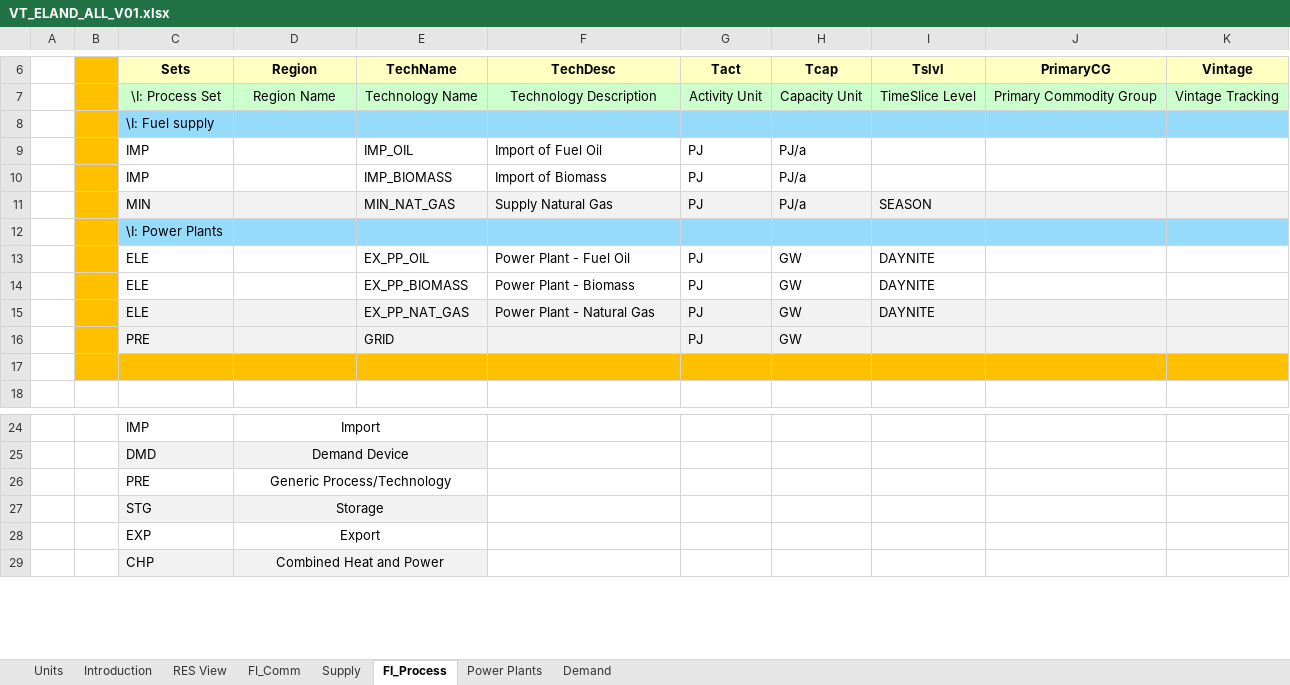
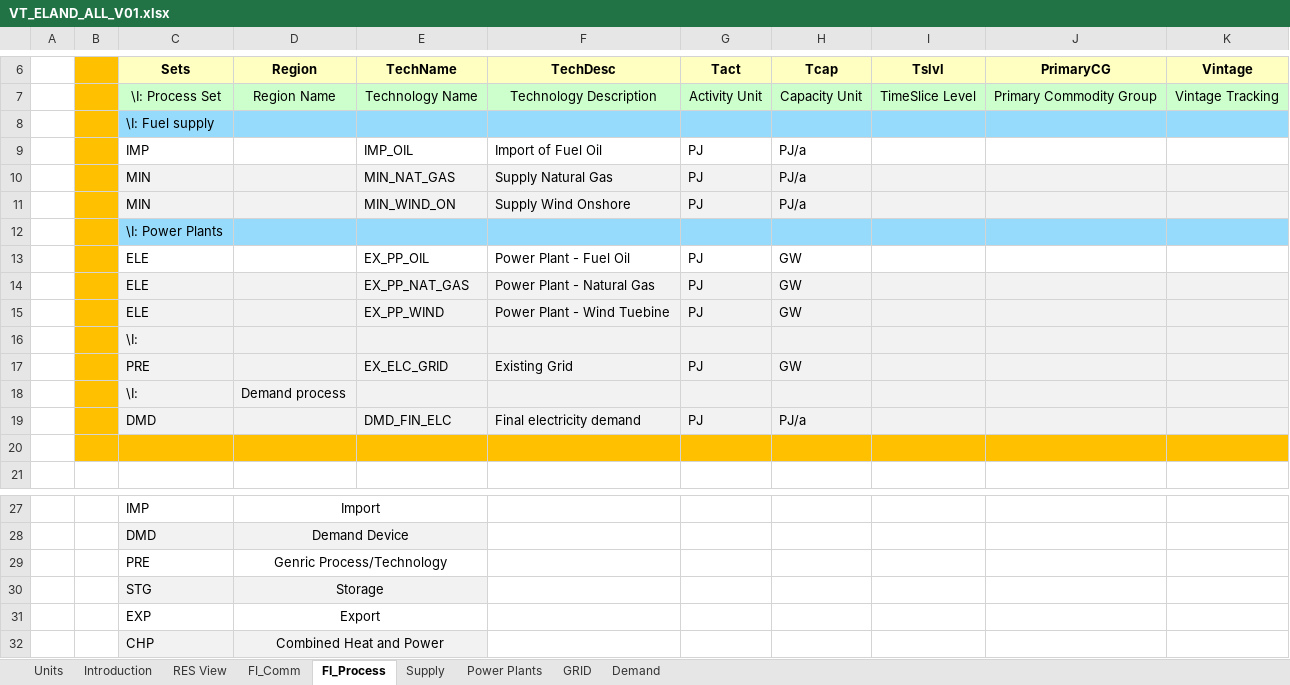
Before and after one commit to nbialoglowa/GITHUB, an Excel workbook: VT_ELAND_ALL_V01.xlsx, sheet FI_Process, drawn as a sheet; only a part is shown, gaps mark what is left out; values as stored, in another font and other column widths than the file's, no borders; removed rows and columns are numbered as before the commit, all else as after; the diff names each change by its address in the sheet, - before the commit and + after, or states it on an @@ line.

```diff
--- a/VT_ELAND_ALL_V01.xlsx (sheet FI_Process)
+++ b/VT_ELAND_ALL_V01.xlsx (sheet FI_Process)
+sheet tab: GRID
@@ sheet tab order changed: Units | Introduction | RES View | FI_Comm | FI_Process | Supply | Power Plants | GRID | Demand @@
-row 10:  |  | IMP |  | IMP_BIOMASS | Import of Biomass | PJ | PJ/a
-I10 (Tslvl): SEASON
+I10 (Tslvl): (empty)
+row 11:  |  | MIN |  | MIN_WIND_ON | Supply Wind Onshore | PJ | PJ/a
-I13 (Tslvl): DAYNITE
+I13 (Tslvl): (empty)
-row 14:  |  | ELE |  | EX_PP_BIOMASS | Power Plant - Biomass | PJ | GW | DAYNITE
-I14 (Tslvl): DAYNITE
+I14 (Tslvl): (empty)
+row 15:  |  | ELE |  | EX_PP_WIND | Power Plant - Wind Tuebine | PJ | GW
+row 16:  |  | \I:
-E17 (TechName): GRID
+E17 (TechName): EX_ELC_GRID
-F17 (TechDesc): (empty)
+F17 (TechDesc): Existing Grid
+row 18:  |  | \I: | Demand process
+row 19:  |  | DMD |  | DMD_FIN_ELC | Final electricity demand | PJ | PJ/a
-D29 (Region): Generic Process/Technology
+D29 (Region): Genric Process/Technology
```
Also changed, not shown: sheet Demand, sheet FI_Comm, sheet Power Plants, sheet Supply, formulas that keep their value, SysSettings.xlsx.
